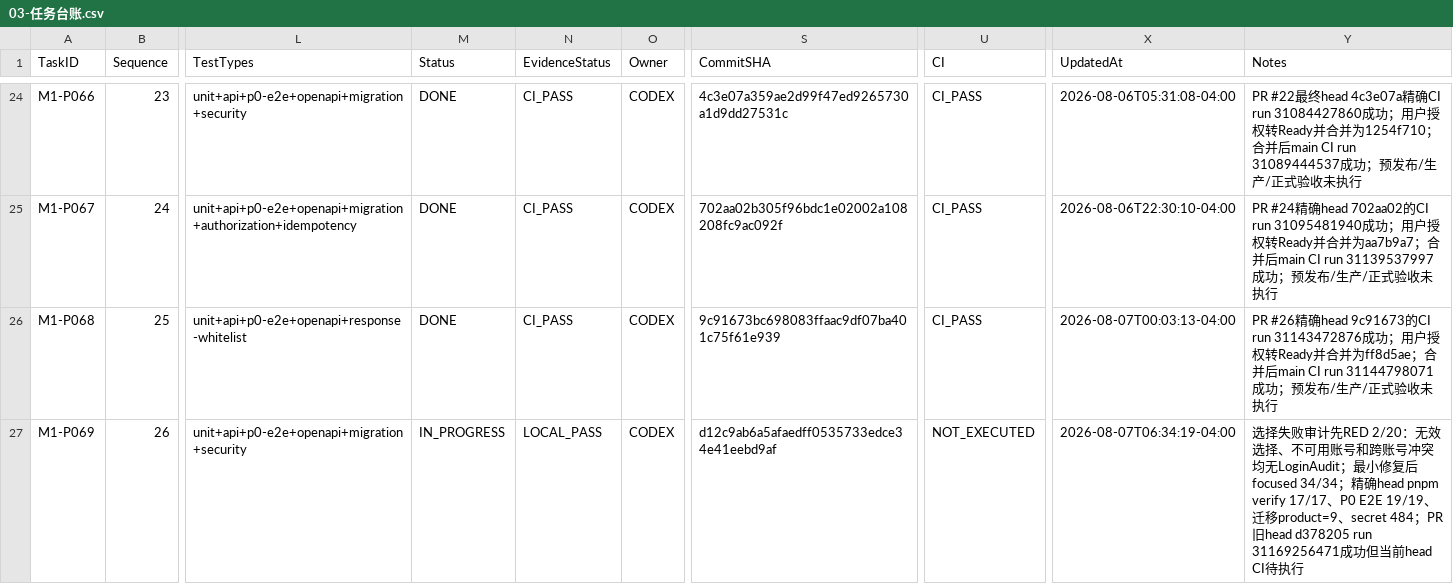
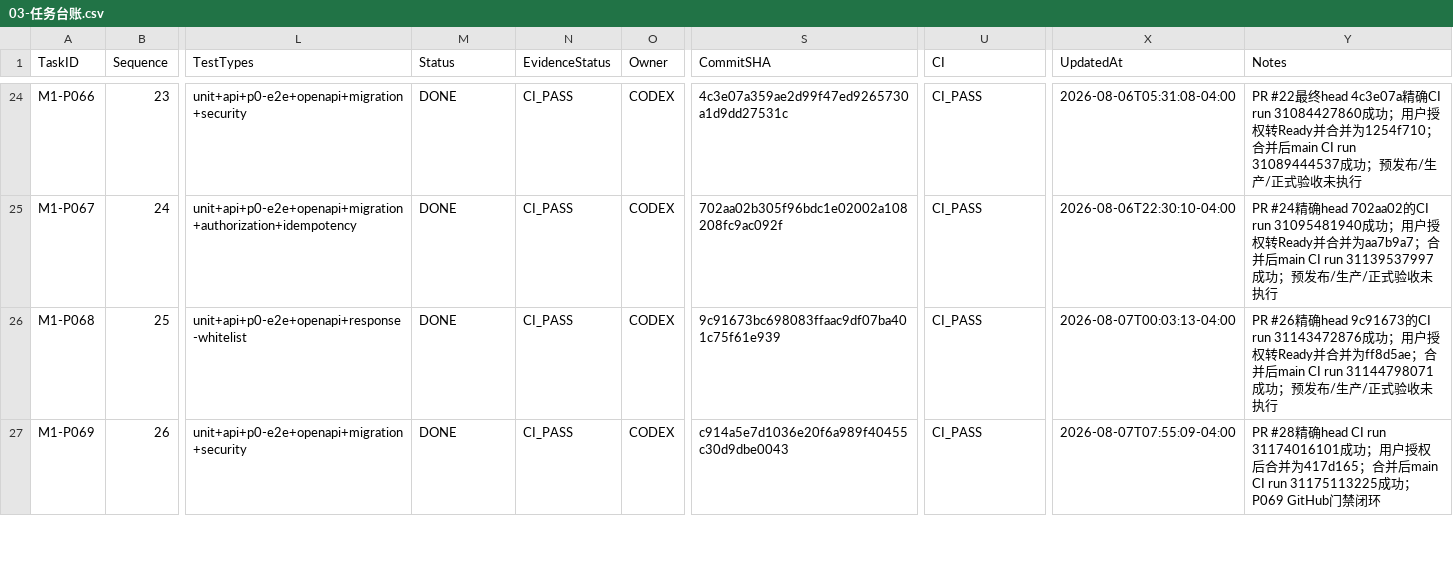
Before and after one commit to EasyStep-lee/flt1, a CSV file: 福礼社Codex5.6开发执行包V1.1/03-任务台账.csv, drawn as a sheet; only a part is shown, gaps mark what is left out; the diff covers the shown part only; the diff names each change by its address in the sheet, - before the commit and + after, or states it on an @@ line.

```diff
--- a/福礼社Codex5.6开发执行包V1.1/03-任务台账.csv
+++ b/福礼社Codex5.6开发执行包V1.1/03-任务台账.csv
-M27 (Status): IN_PROGRESS
+M27 (Status): DONE
-N27 (EvidenceStatus): LOCAL_PASS
+N27 (EvidenceStatus): CI_PASS
-S27 (CommitSHA): d12c9ab6a5afaedff0535733edce34e41eebd9af
+S27 (CommitSHA): c914a5e7d1036e20f6a989f40455c30d9dbe0043
-U27 (CI): NOT_EXECUTED
+U27 (CI): CI_PASS
-X27 (UpdatedAt): 2026-08-07T06:34:19-04:00
+X27 (UpdatedAt): 2026-08-07T07:55:09-04:00
-Y27 (Notes): 选择失败审计先RED 2/20：无效选择、不可用账号和跨账号冲突均无LoginAudit；最小修复后focused 34/34；精确head pnpm verify 17/17、P0 E2E 19/19、迁移product=9、secret 484；PR旧head d378205 run 31169256471成功但当前head CI待执行
+Y27 (Notes): PR #28精确head CI run 31174016101成功；用户授权后合并为417d165；合并后main CI run 31175113225成功；P069 GitHub门禁闭环
```
Also changed, not shown: 9 edited cells elsewhere in this file, 福礼社Codex5.6开发执行包V1.1/04-P0-1至P0-119验收矩阵.csv, 福礼社Codex5.6开发执行包V1.1/10-测试证据登记.csv, 23 other files.
